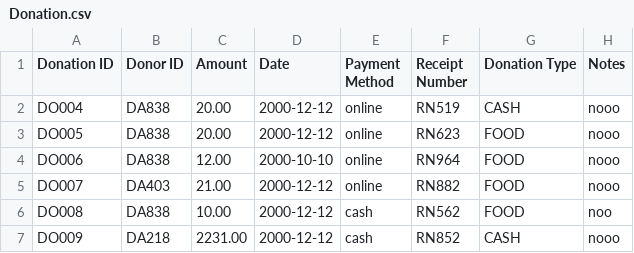
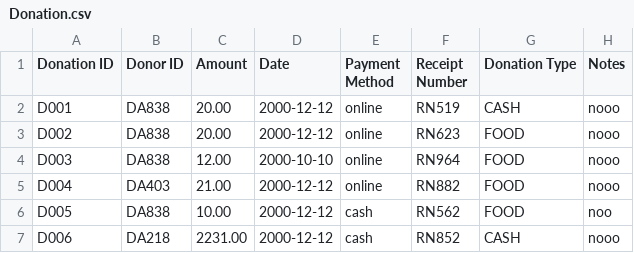
Before and after one commit to YewWenKang/Charity-Centre-Management-System, a CSV file: Donation.csv, drawn as a sheet.

```diff
--- a/Donation.csv
+++ b/Donation.csv
@@ -1,7 +1,7 @@
 Donation ID,Donor ID,Amount,Date,Payment Method,Receipt Number,Donation Type,Notes
-DO004,DA838,20.00,2000-12-12,online,RN519,CASH,nooo
-DO005,DA838,20.00,2000-12-12,online,RN623,FOOD,nooo
-DO006,DA838,12.00,2000-10-10,online,RN964,FOOD,nooo
-DO007,DA403,21.00,2000-12-12,online,RN882,FOOD,nooo
-DO008,DA838,10.00,2000-12-12,cash,RN562,FOOD,noo
-DO009,DA218,2231.00,2000-12-12,cash,RN852,CASH,nooo
+D001,DA838,20.00,2000-12-12,online,RN519,CASH,nooo
+D002,DA838,20.00,2000-12-12,online,RN623,FOOD,nooo
+D003,DA838,12.00,2000-10-10,online,RN964,FOOD,nooo
+D004,DA403,21.00,2000-12-12,online,RN882,FOOD,nooo
+D005,DA838,10.00,2000-12-12,cash,RN562,FOOD,noo
+D006,DA218,2231.00,2000-12-12,cash,RN852,CASH,nooo
```
Also changed, not shown: donationDistribution.csv, donorData.csv, 2 other files.
